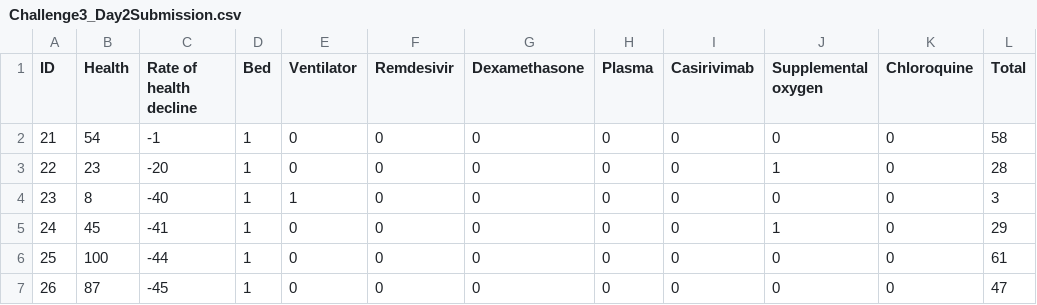
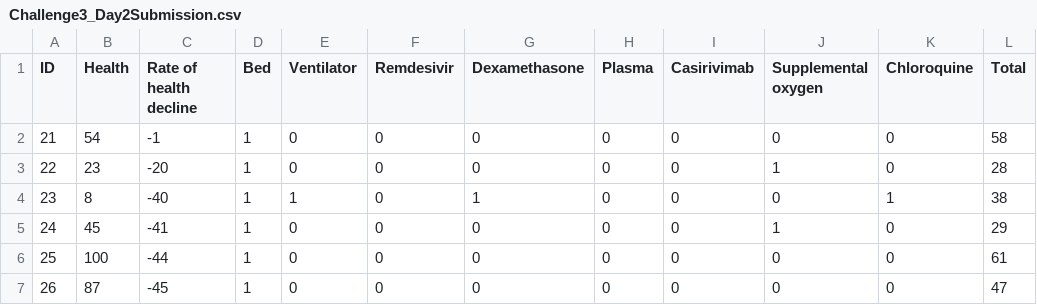
Before and after one commit to fullofentropy/HackTheMachine-1, a CSV file: game3/Challenge3_Day2Submission.csv, drawn as a sheet; only a part is shown; the diff covers the shown part only.

```diff
--- a/game3/Challenge3_Day2Submission.csv
+++ b/game3/Challenge3_Day2Submission.csv
@@ -3,3 +3,3 @@ ID,Health,Rate of health decline,Bed,Ventilator,Remdesivir,Dexamethasone,Plasma,
 22,23,-20,1,0,0,0,0,0,1,0,28
-23,8,-40,1,1,0,0,0,0,0,0,3
+23,8,-40,1,1,0,1,0,0,0,1,38
 24,45,-41,1,0,0,0,0,0,1,0,29
```
Also changed, not shown: 38 edited cells elsewhere in this file, game3/Challenge3_Day1Submission.csv, game3/Challenge3_Day3Submission.csv, 5 other files.
